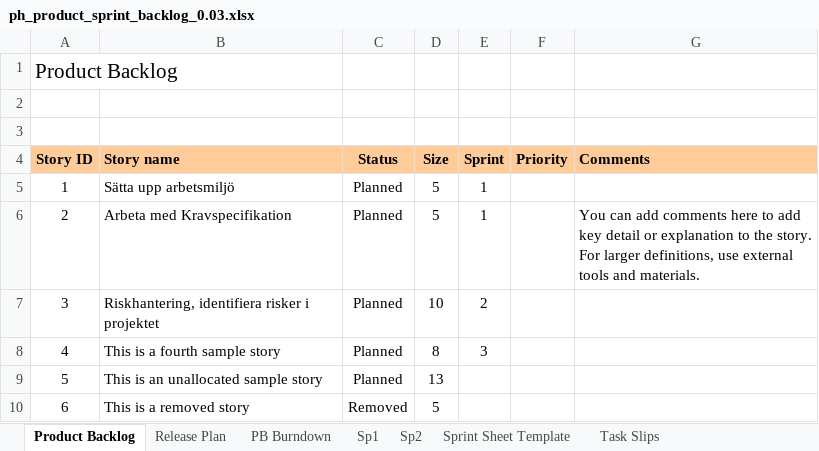
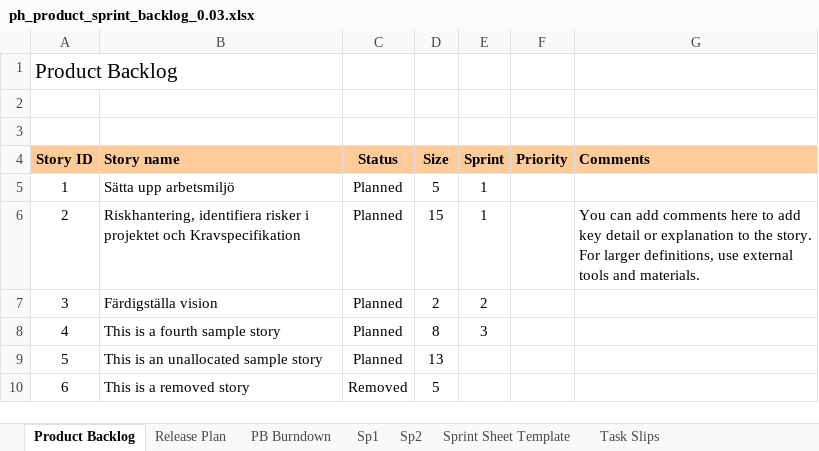
Before and after one commit to Grenmyr/-1DV430-Induviduellt-Mjukvaruutvecklingsprojekt, an Excel workbook: ph_product_sprint_backlog_0.03.xlsx, sheet Product Backlog, drawn as a sheet; values as stored, in another font and other column widths than the file's, no borders; conditional formats not drawn; the diff names each change by its address in the sheet, - before the commit and + after, or states it on an @@ line.

Commit message:
Arbetar mer med iteraionsplan v1

```diff
--- a/ph_product_sprint_backlog_0.03.xlsx (sheet Product Backlog)
+++ b/ph_product_sprint_backlog_0.03.xlsx (sheet Product Backlog)
-B6 (Story name): Arbeta med Kravspecifikation
+B6 (Story name): Riskhantering, identifiera risker i projektet och Kravspecifikation
-D6 (Size): 5
+D6 (Size): 15
-B7 (Story name): Riskhantering, identifiera risker i projektet
+B7 (Story name): Färdigställa vision
-D7 (Size): 10
+D7 (Size): 2
```
Also changed, not shown: sheet Release Plan, charts or pictures.
